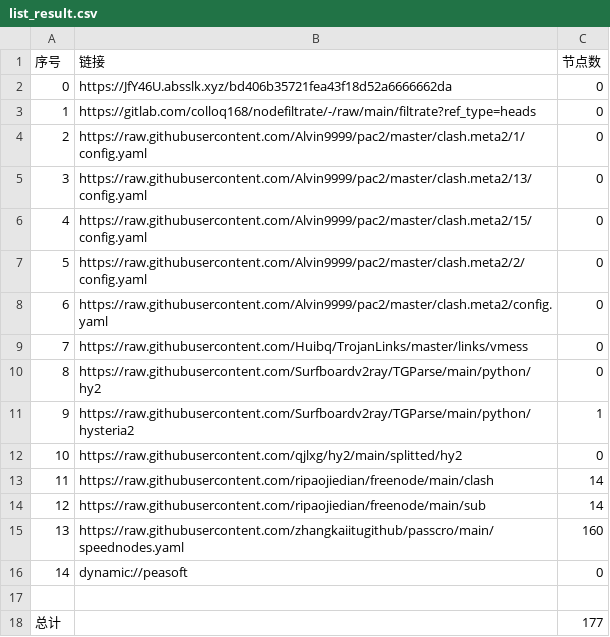
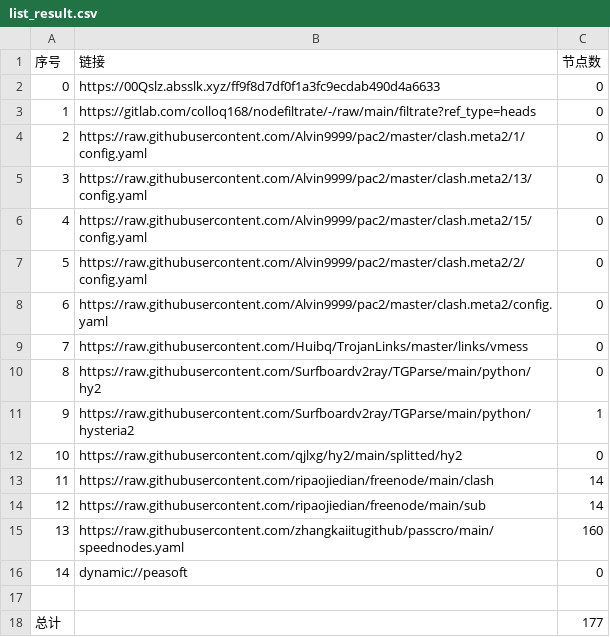
Before and after one commit to lonng2024/AutoMergePublicNodes, a CSV file: list_result.csv, drawn as a sheet.

```diff
--- a/list_result.csv
+++ b/list_result.csv
@@ -1,3 +1,3 @@
 序号,链接,节点数
-0,https://JfY46U.absslk.xyz/bd406b35721fea43f18d52a6666662da,0
+0,https://00Qslz.absslk.xyz/ff9f8d7df0f1a3fc9ecdab490d4a6633,0
 1,https://gitlab.com/colloq168/nodefiltrate/-/raw/main/filtrate?ref_type=heads,0
```
Also changed, not shown: 3 other files.
